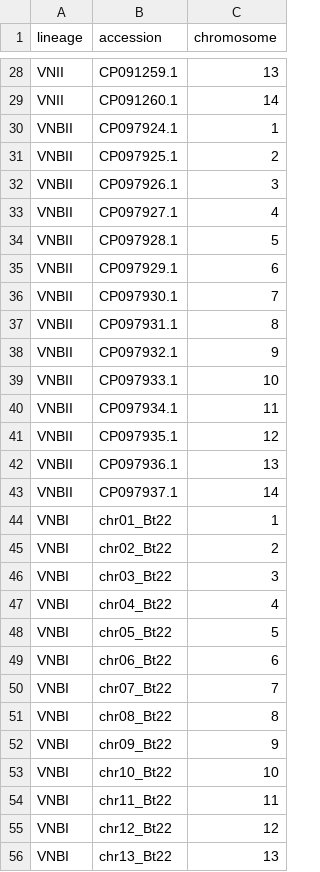
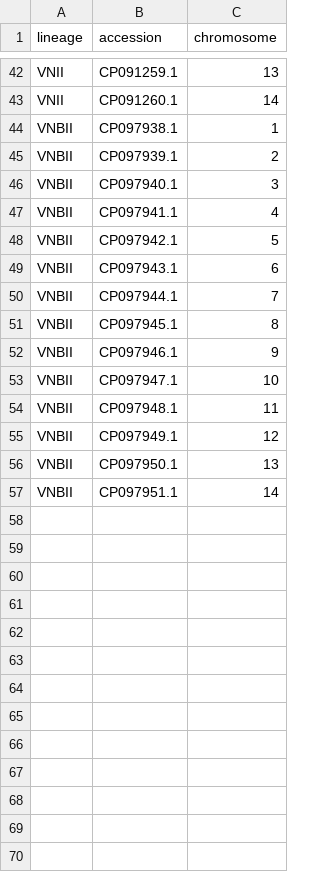
Before and after one commit to magwenelab/WeavePop_Cneoformans, a CSV file: Crypto_Desjardins/config/chromosomes.csv, drawn as a sheet; only a part is shown, gaps mark what is left out; the diff covers the shown part only.

Commit message:
update to Bt89

```diff
--- a/Crypto_Desjardins/config/chromosomes.csv
+++ b/Crypto_Desjardins/config/chromosomes.csv
@@ -29,28 +43,15 @@ VNII,CP091259.1,13
 VNII,CP091260.1,14
-VNBII,CP097924.1,1
-VNBII,CP097925.1,2
-VNBII,CP097926.1,3
-VNBII,CP097927.1,4
-VNBII,CP097928.1,5
-VNBII,CP097929.1,6
-VNBII,CP097930.1,7
-VNBII,CP097931.1,8
-VNBII,CP097932.1,9
-VNBII,CP097933.1,10
-VNBII,CP097934.1,11
-VNBII,CP097935.1,12
-VNBII,CP097936.1,13
-VNBII,CP097937.1,14
-VNBI,chr01_Bt22,1
-VNBI,chr02_Bt22,2
-VNBI,chr03_Bt22,3
-VNBI,chr04_Bt22,4
-VNBI,chr05_Bt22,5
-VNBI,chr06_Bt22,6
-VNBI,chr07_Bt22,7
-VNBI,chr08_Bt22,8
-VNBI,chr09_Bt22,9
-VNBI,chr10_Bt22,10
-VNBI,chr11_Bt22,11
-VNBI,chr12_Bt22,12
-VNBI,chr13_Bt22,13
+VNBII,CP097938.1,1
+VNBII,CP097939.1,2
+VNBII,CP097940.1,3
+VNBII,CP097941.1,4
+VNBII,CP097942.1,5
+VNBII,CP097943.1,6
+VNBII,CP097944.1,7
+VNBII,CP097945.1,8
+VNBII,CP097946.1,9
+VNBII,CP097947.1,10
+VNBII,CP097948.1,11
+VNBII,CP097949.1,12
+VNBII,CP097950.1,13
+VNBII,CP097951.1,14
```
Also changed, not shown: 1 moved row elsewhere in this file.
